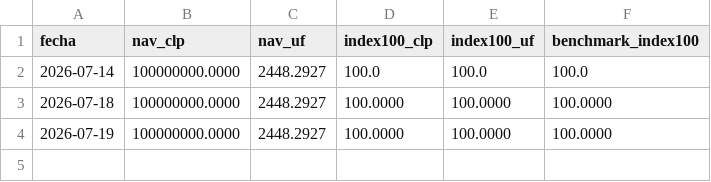
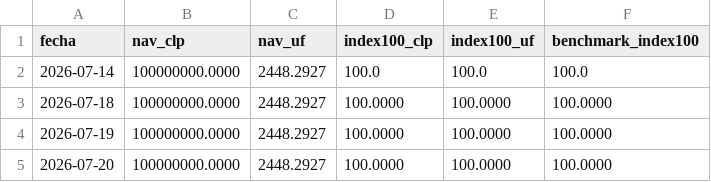
Before and after one commit to MunozDiego/meridiano, a CSV file: data/nav_serie.csv, drawn as a sheet; the diff names each change by its address in the sheet, - before the commit and + after, or states it on an @@ line.

```diff
--- a/data/nav_serie.csv
+++ b/data/nav_serie.csv
+row 5: 2026-07-20 | 100000000.0000 | 2448.2927 | 100.0000 | 100.0000 | 100.0000
```
Also changed, not shown: 2 other files.
